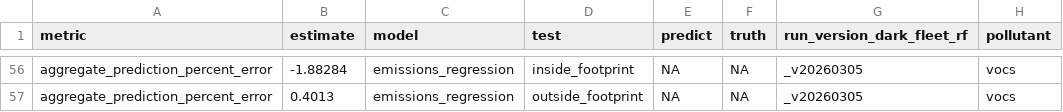
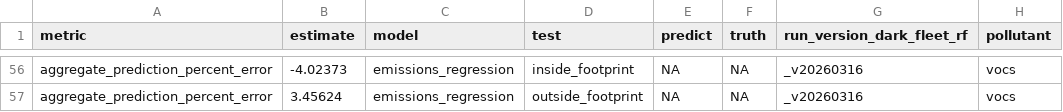
Before and after one commit to emlab-ucsb/paper-ocean-ghg, a CSV file: data/gfw/all_performance_metrics.csv, drawn as a sheet; only a part is shown, gaps mark what is left out; the diff covers the shown part only; the diff names each change by its address in the sheet, - before the commit and + after, or states it on an @@ line.

```diff
--- a/data/gfw/all_performance_metrics.csv
+++ b/data/gfw/all_performance_metrics.csv
-B56 (estimate): -1.88284
+B56 (estimate): -4.02373
-G56:G57 (run_version_dark_fleet_rf): _v20260305
+G56:G57 (run_version_dark_fleet_rf): _v20260316
-B57 (estimate): 0.4013
+B57 (estimate): 3.45624
```
Also changed, not shown: 111 edited cells elsewhere in this file, data/gfw/all_varimp_data.csv, data/gfw/annual_emissions_all_pollutants.csv, 6 other files.
